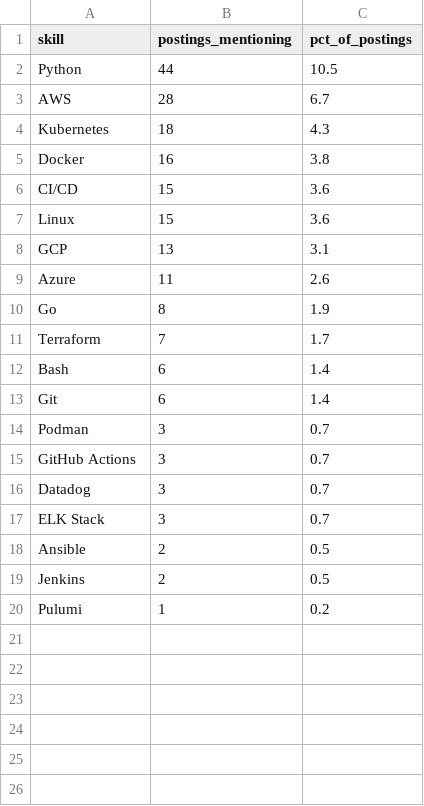
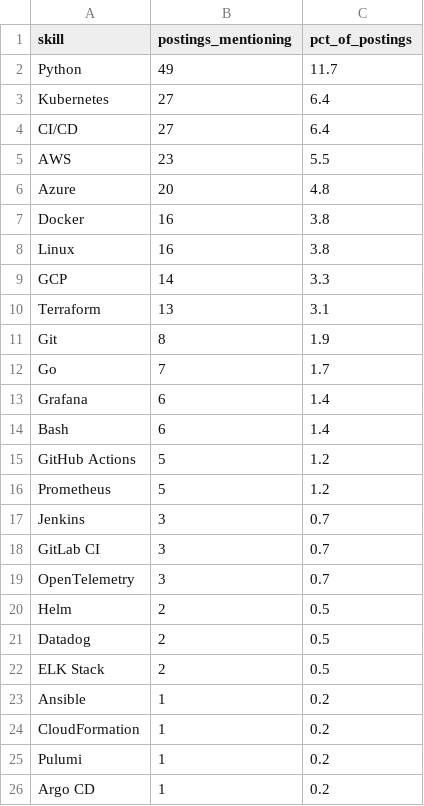
Before and after one commit to Rohith918/Devops-Skills-WordCloud, a CSV file: skills_cloud.csv, drawn as a sheet; only a part is shown; the diff covers the shown part only.

```diff
--- a/skills_cloud.csv
+++ b/skills_cloud.csv
@@ -1,20 +1,26 @@
 skill,postings_mentioning,pct_of_postings
-Python,44,10.5
-AWS,28,6.7
-Kubernetes,18,4.3
+Python,49,11.7
+Kubernetes,27,6.4
+CI/CD,27,6.4
+AWS,23,5.5
+Azure,20,4.8
 Docker,16,3.8
-CI/CD,15,3.6
-Linux,15,3.6
-GCP,13,3.1
-Azure,11,2.6
-Go,8,1.9
-Terraform,7,1.7
+Linux,16,3.8
+GCP,14,3.3
+Terraform,13,3.1
+Git,8,1.9
+Go,7,1.7
+Grafana,6,1.4
 Bash,6,1.4
-Git,6,1.4
-Podman,3,0.7
-GitHub Actions,3,0.7
-Datadog,3,0.7
-ELK Stack,3,0.7
-Ansible,2,0.5
-Jenkins,2,0.5
+GitHub Actions,5,1.2
+Prometheus,5,1.2
+Jenkins,3,0.7
+GitLab CI,3,0.7
+OpenTelemetry,3,0.7
+Helm,2,0.5
+Datadog,2,0.5
+ELK Stack,2,0.5
+Ansible,1,0.2
+CloudFormation,1,0.2
 Pulumi,1,0.2
+Argo CD,1,0.2
```
Also changed, not shown: 2 added rows elsewhere in this file, 2 other files.
